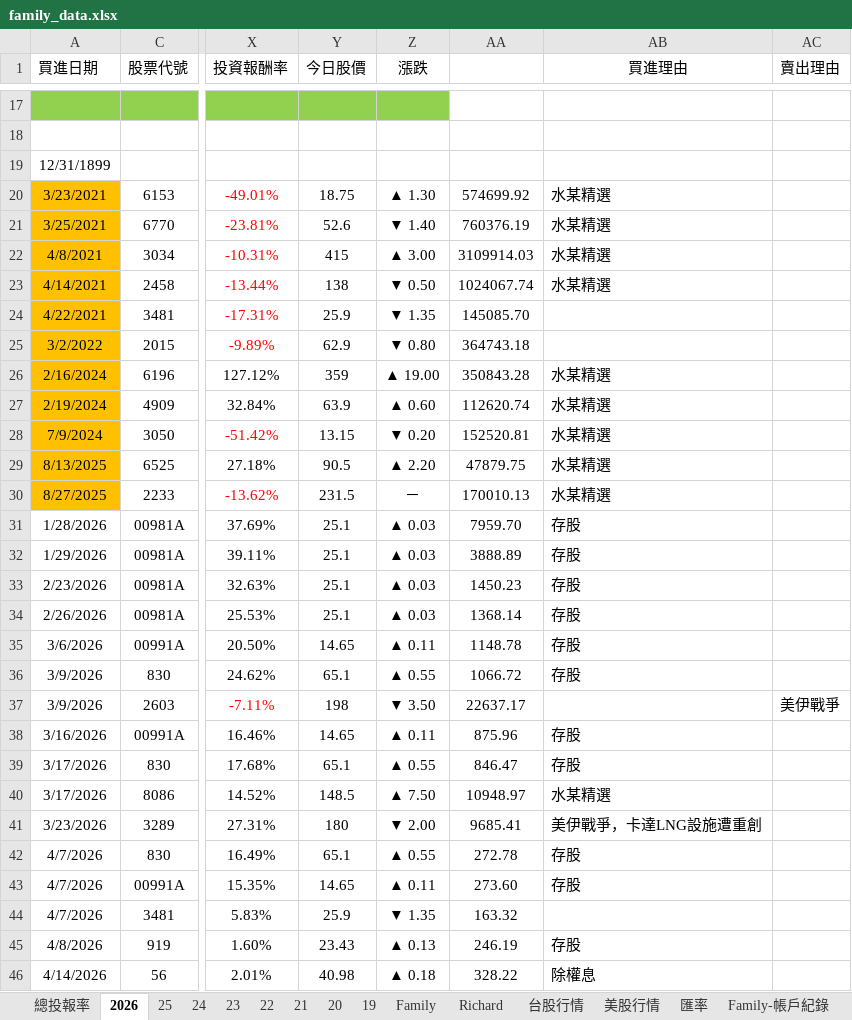
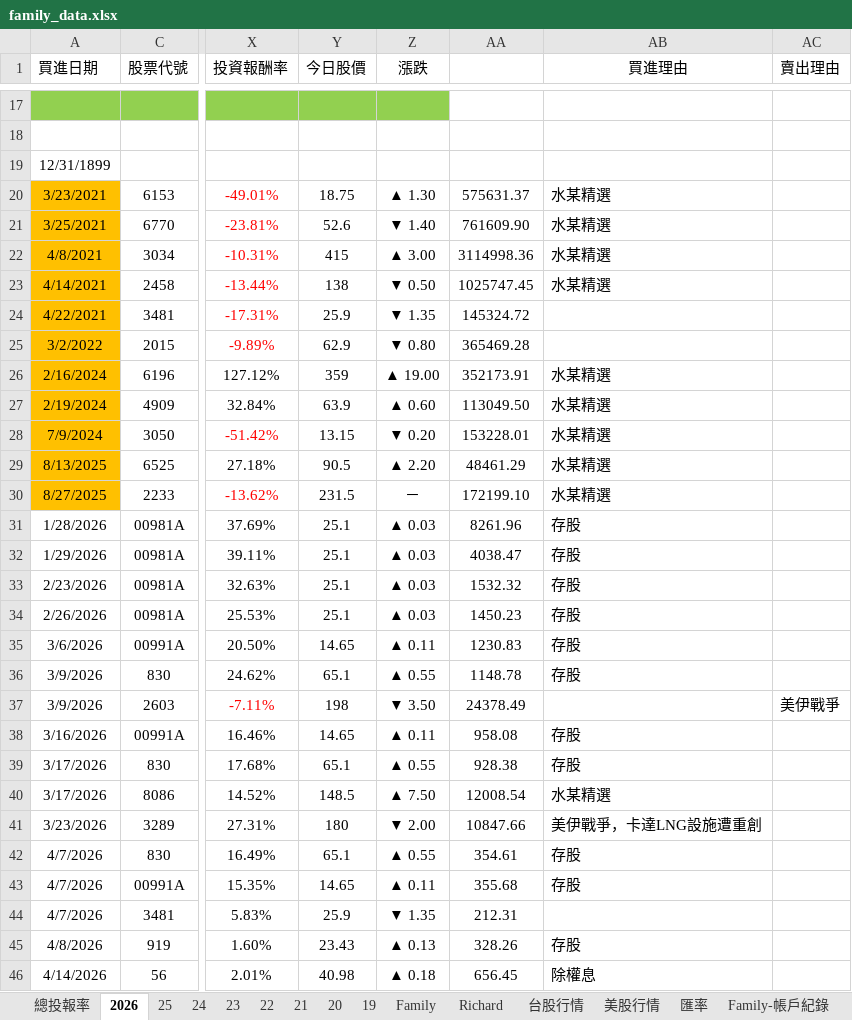
Before and after one commit to even182/family-streamlit-dashboard, an Excel workbook: data/family_data.xlsx, sheet 2026, drawn as a sheet; only a part is shown, gaps mark what is left out; values as stored, in another font and other column widths than the file's, no borders; conditional formats not drawn; the diff covers the shown part only; the diff names each change by its address in the sheet, - before the commit and + after, or states it on an @@ line.

```diff
--- a/data/family_data.xlsx (sheet 2026)
+++ b/data/family_data.xlsx (sheet 2026)
-AA20: 574699.92
+AA20: 575631.37
-AA21: 760376.19
+AA21: 761609.90
-AA22: 3109914.03
+AA22: 3114998.36
-AA23: 1024067.74
+AA23: 1025747.45
-AA24: 145085.70
+AA24: 145324.72
-AA25: 364743.18
+AA25: 365469.28
-AA26: 350843.28
+AA26: 352173.91
-AA27: 112620.74
+AA27: 113049.50
-AA28: 152520.81
+AA28: 153228.01
-AA29: 47879.75
+AA29: 48461.29
-AA30: 170010.13
+AA30: 172199.10
-AA31: 7959.70
+AA31: 8261.96
-AA32: 3888.89
+AA32: 4038.47
-AA33: 1450.23
+AA33: 1532.32
-AA34: 1368.14
+AA34: 1450.23
-AA35: 1148.78
+AA35: 1230.83
-AA36: 1066.72
+AA36: 1148.78
-AA37: 22637.17
+AA37: 24378.49
-AA38: 875.96
+AA38: 958.08
-AA39: 846.47
+AA39: 928.38
-AA40: 10948.97
+AA40: 12008.54
-AA41: 9685.41
+AA41: 10847.66
-AA42: 272.78
+AA42: 354.61
-AA43: 273.60
+AA43: 355.68
-AA44: 163.32
+AA44: 212.31
-AA45: 246.19
+AA45: 328.26
-AA46: 328.22
+AA46: 656.45
```
Also changed, not shown: 10 edited cells elsewhere in this sheet, sheet Family-帳戶紀錄, sheet Family, sheet Richard, sheet 總投報率, hidden cells, charts or pictures, 1 other file.
